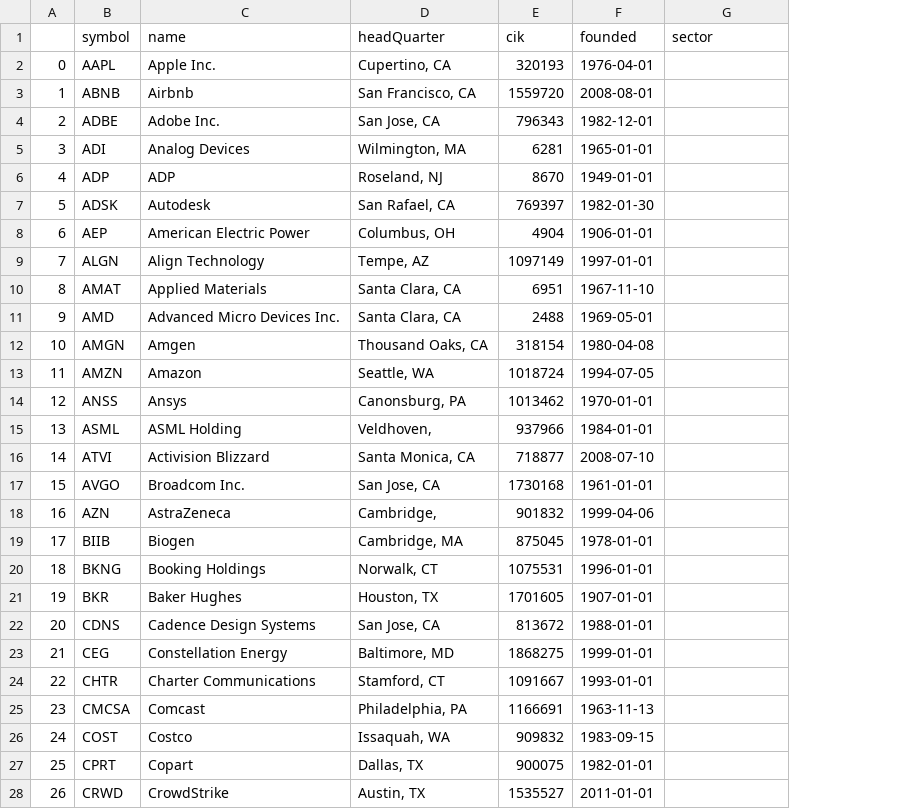
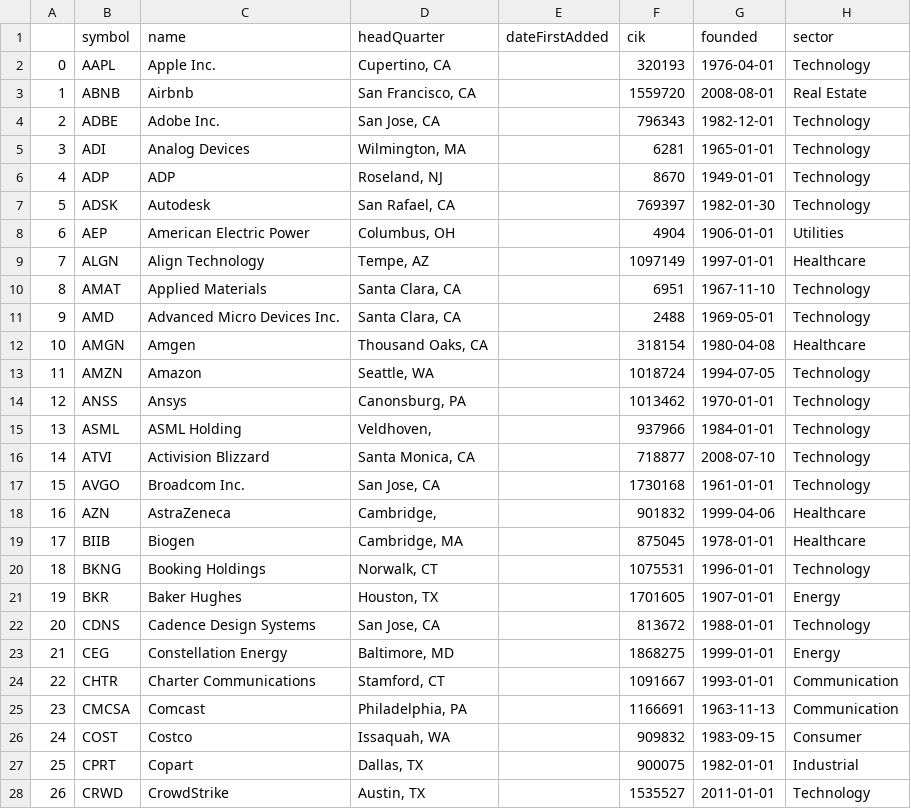
Before and after one commit to aurorachilles/Stock-Market-with-OpenAI, a CSV file: res/updated_nasdaq100.csv, drawn as a sheet; only a part is shown; addresses are those after the commit; the diff covers the shown part only; the diff names each change by its address in the sheet, - before the commit and + after, or states it on an @@ line.

```diff
--- a/res/updated_nasdaq100.csv
+++ b/res/updated_nasdaq100.csv
+column E (dateFirstAdded), empty
-H2 (sector): (empty)
+H2 (sector): Technology
-H3 (sector): (empty)
+H3 (sector): Real Estate
-H4:H7 (sector): (empty)
+H4:H7 (sector): Technology
-H8 (sector): (empty)
+H8 (sector): Utilities
-H9 (sector): (empty)
+H9 (sector): Healthcare
-H10:H11 (sector): (empty)
+H10:H11 (sector): Technology
-H12 (sector): (empty)
+H12 (sector): Healthcare
-H13:H17 (sector): (empty)
+H13:H17 (sector): Technology
-H18:H19 (sector): (empty)
+H18:H19 (sector): Healthcare
-H20 (sector): (empty)
+H20 (sector): Technology
-H21 (sector): (empty)
+H21 (sector): Energy
-H22 (sector): (empty)
+H22 (sector): Technology
-H23 (sector): (empty)
+H23 (sector): Energy
-H24:H25 (sector): (empty)
+H24:H25 (sector): Communication
-H26 (sector): (empty)
+H26 (sector): Consumer
-H27 (sector): (empty)
+H27 (sector): Industrial
-H28 (sector): (empty)
+H28 (sector): Technology
```
Also changed, not shown: 74 edited cells elsewhere in this file, 1 other file.
